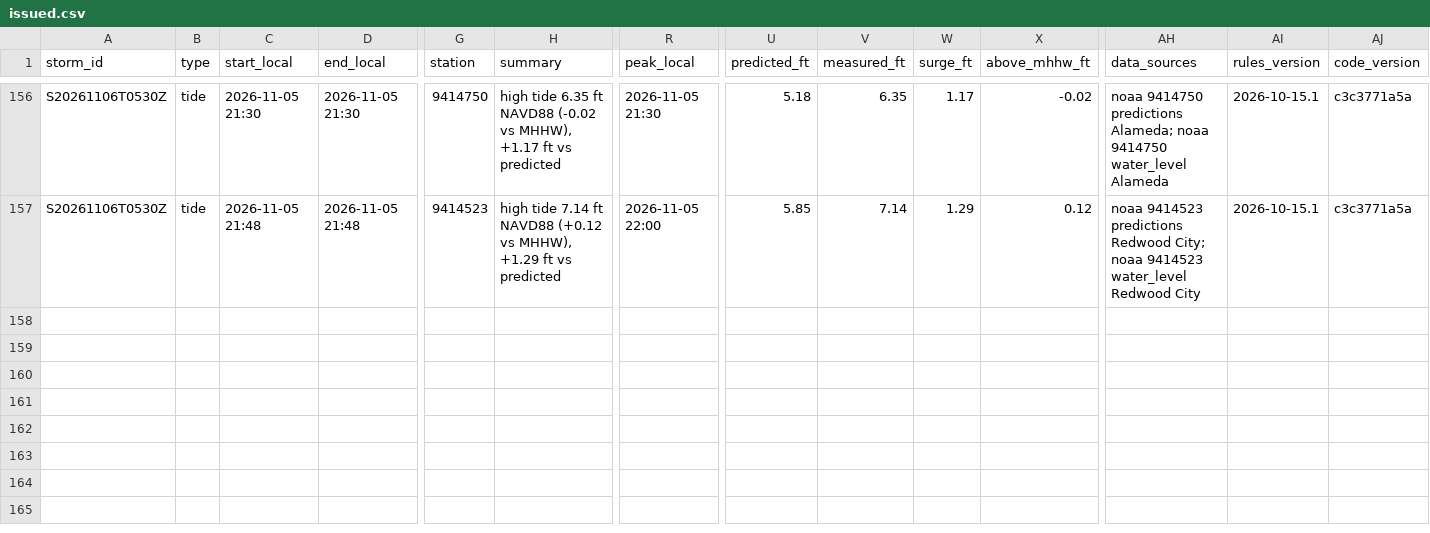
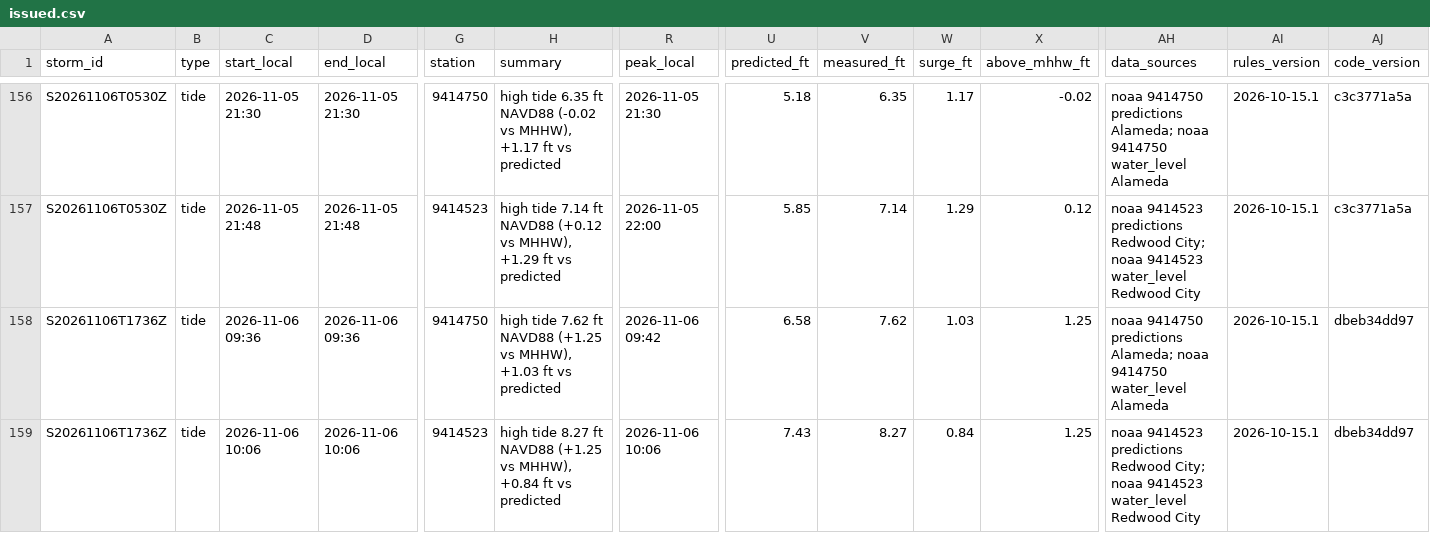
Before and after one commit to OneShorelineSMC/fews-data-archive, a CSV file: events/issued.csv, drawn as a sheet; only a part is shown, gaps mark what is left out; rows hold the shown columns only; the diff names each change by its address in the sheet, - before the commit and + after, or states it on an @@ line.

```diff
--- a/events/issued.csv
+++ b/events/issued.csv
+row 158: S20261106T1736Z | tide | 2026-11-06 09:36 | 2026-11-06 09:36 | 9414750 | high tide 7.62 ft NAVD88 (+1.25 vs MHHW), +1.03 ft vs predicted | 2026-11-06 09:42 | 6.58 | 7.62 | 1.03 | 1.25 | noaa 9414750 predictions Alameda; noaa 9414750 water_level Alameda | 2026-10-15.1 | dbeb34dd97
+row 159: S20261106T1736Z | tide | 2026-11-06 10:06 | 2026-11-06 10:06 | 9414523 | high tide 8.27 ft NAVD88 (+1.25 vs MHHW), +0.84 ft vs predicted | 2026-11-06 10:06 | 7.43 | 8.27 | 0.84 | 1.25 | noaa 9414523 predictions Redwood City; noaa 9414523 water_level Redwood City | 2026-10-15.1 | dbeb34dd97
```
Also changed, not shown: events/events.csv, meta/runs.csv, 2 other files.
